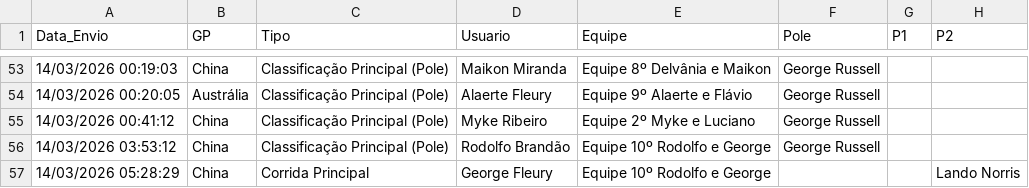
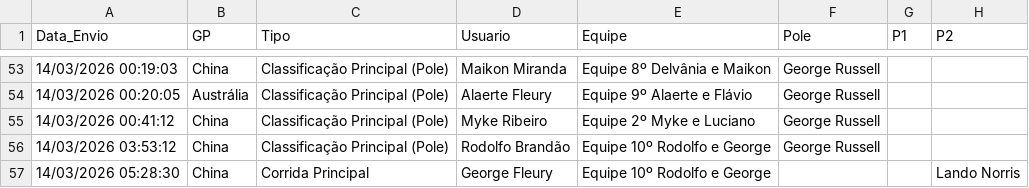
Before and after one commit to Brands14/bolao-f1-2026, a CSV file: palpites_permanentes_2026.csv, drawn as a sheet; only a part is shown, gaps mark what is left out; the diff names each change by its address in the sheet, - before the commit and + after, or states it on an @@ line.

Commit message:
Atualizando registro no banco: palpites_permanentes_2026.csv

```diff
--- a/palpites_permanentes_2026.csv
+++ b/palpites_permanentes_2026.csv
-A57 (Data_Envio): 14/03/2026 05:28:29
+A57 (Data_Envio): 14/03/2026 05:28:30
```
